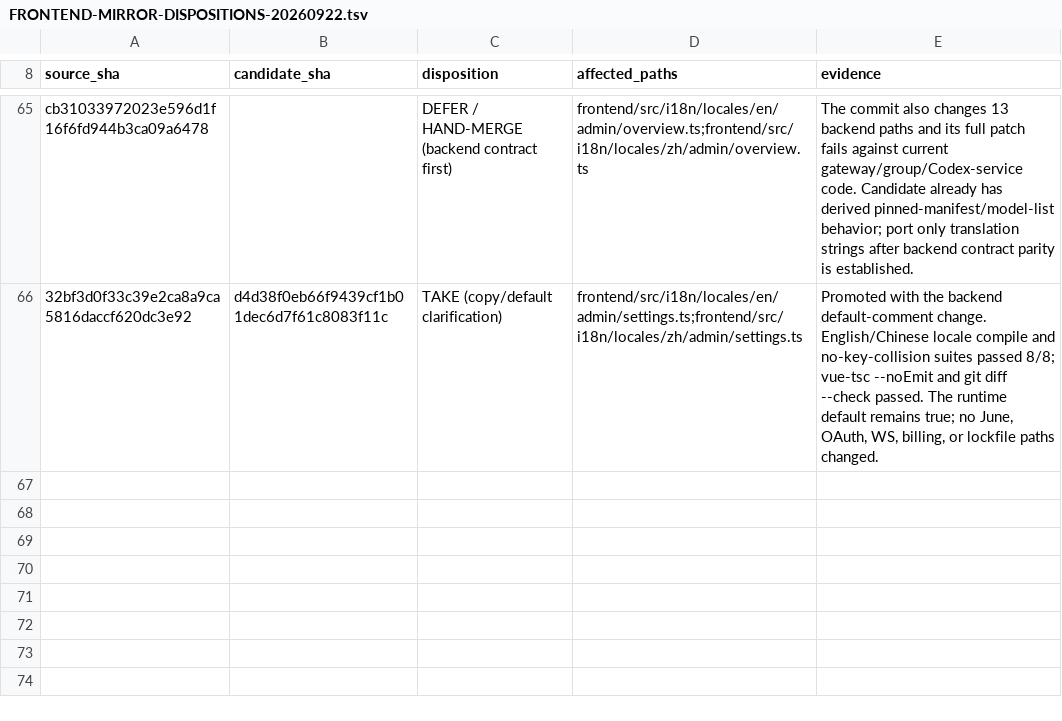
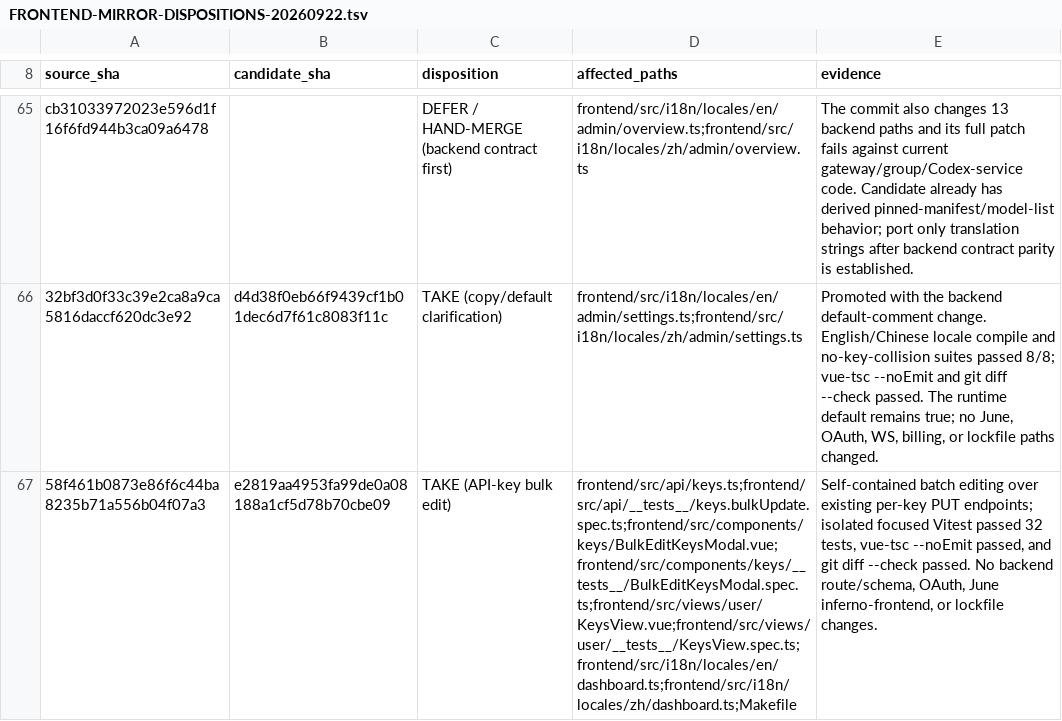
Before and after one commit to Open-Computer-AI/inferno, a TSV file: docs/superpowers/analysis/FRONTEND-MIRROR-DISPOSITIONS-20260922.tsv, drawn as a sheet; only a part is shown, gaps mark what is left out; the diff names each change by its address in the sheet, - before the commit and + after, or states it on an @@ line.

Commit message:
docs: record API key bulk edit lane

```diff
--- a/docs/superpowers/analysis/FRONTEND-MIRROR-DISPOSITIONS-20260922.tsv
+++ b/docs/superpowers/analysis/FRONTEND-MIRROR-DISPOSITIONS-20260922.tsv
+row 67: 58f461b0873e86f6c44ba8235b71a556b04f07a3 | e2819aa4953fa99de0a08188a1cf5d78b70cbe09 | TAKE (API-key bulk edit) | frontend/src/api/keys.ts;frontend/src/api/__tests__/keys.bulkUpdate.spec.ts;frontend/src/components/keys/BulkEditKeysModal.vue;frontend/src/components/keys/__tests__/BulkEditKeysModal.spec.ts;frontend/src/views/user/KeysView.vue;frontend/src/views/user/__tests__/KeysView.spec.ts;frontend/src/i18n/locales/en/dashboard.ts;frontend/src/i18n/locales/zh/dashboard.ts;Makefile | Self-contained batch editing over existing per-key PUT endpoints; isolated focused Vitest passed 32 tests, vue-tsc --noEmit passed, and git diff --check passed. No backend route/schema, OAuth, June inferno-frontend, or lockfile changes.
```
Also changed, not shown: 1 other file.
